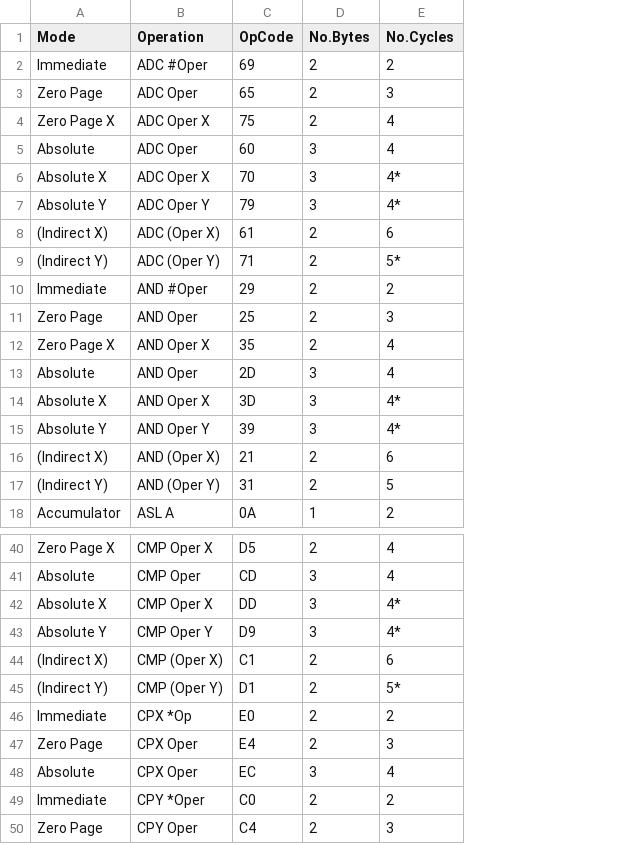
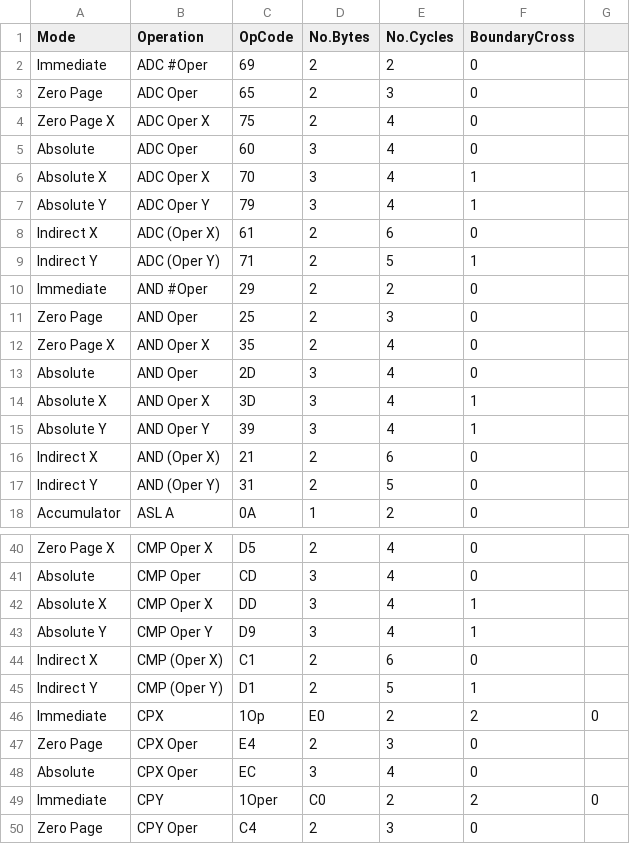
Before and after one commit to bomer/nes, a CSV file: nesopcodetable.csv, drawn as a sheet; only a part is shown, gaps mark what is left out; removed rows and columns are numbered as before the commit, all else as after; the diff covers the shown part only; the diff names each change by its address in the sheet, - before the commit and + after, or states it on an @@ line.

Commit message:
Clean csv a lil

```diff
--- a/nesopcodetable.csv
+++ b/nesopcodetable.csv
+column F (BoundaryCross), rows 2-18: 0 | 0 | 0 | 0 | 1 | 1 | 0 | 1 | 0 | 0 | 0 | 0 | 1 | 1 | 0 | 0 | 0; rows 40-45: 0 | 0 | 1 | 1 | 0 | 1; rows 47-48: 0 | 0; row 50: 0
+column G, empty
-E6:E7 (No.Cycles): 4*
+E6:E7 (No.Cycles): 4
-A8 (Mode): (Indirect X)
+A8 (Mode): Indirect X
-A9 (Mode): (Indirect Y)
+A9 (Mode): Indirect Y
-E9 (No.Cycles): 5*
+E9 (No.Cycles): 5
-E14:E15 (No.Cycles): 4*
+E14:E15 (No.Cycles): 4
-A16 (Mode): (Indirect X)
+A16 (Mode): Indirect X
-A17 (Mode): (Indirect Y)
+A17 (Mode): Indirect Y
-E42:E43 (No.Cycles): 4*
+E42:E43 (No.Cycles): 4
-A44 (Mode): (Indirect X)
+A44 (Mode): Indirect X
-A45 (Mode): (Indirect Y)
+A45 (Mode): Indirect Y
-E45 (No.Cycles): 5*
+E45 (No.Cycles): 5
-row 46: Immediate | CPX *Op | E0 | 2 | 2
+row 46: Immediate | CPX | 1Op | E0 | 2 | 2 | 0
-row 49: Immediate | CPY *Oper | C0 | 2 | 2
+row 49: Immediate | CPY | 1Oper | C0 | 2 | 2 | 0
```
Also changed, not shown: 30 edited cells elsewhere in this file.
